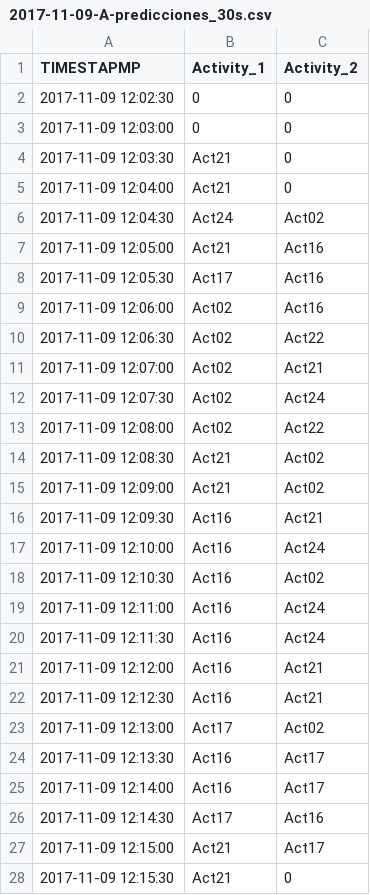
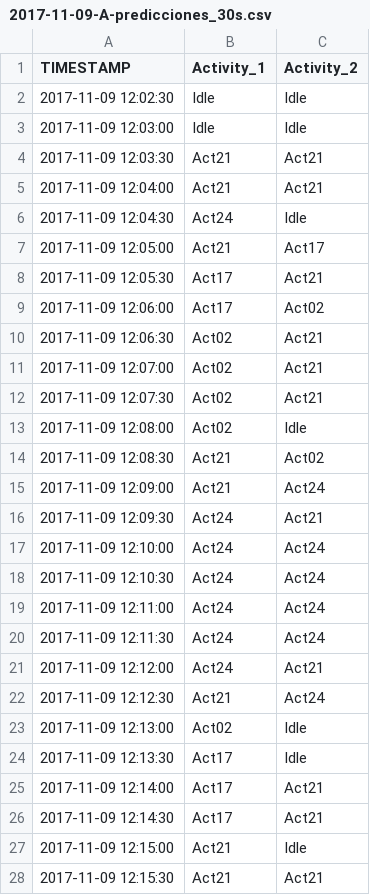
Before and after one commit to Sheila-Fernandez-Martin/TFG, a CSV file: Predicciones/Data_predicciones/2017-11-09/2017-11-09-A-predicciones_30s.csv, drawn as a sheet; only a part is shown; the diff covers the shown part only.

```diff
--- a/Predicciones/Data_predicciones/2017-11-09/2017-11-09-A-predicciones_30s.csv
+++ b/Predicciones/Data_predicciones/2017-11-09/2017-11-09-A-predicciones_30s.csv
@@ -1,28 +1,28 @@
-TIMESTAPMP,Activity_1,Activity_2
-2017-11-09 12:02:30,0,0
-2017-11-09 12:03:00,0,0
-2017-11-09 12:03:30,Act21,0
-2017-11-09 12:04:00,Act21,0
-2017-11-09 12:04:30,Act24,Act02
-2017-11-09 12:05:00,Act21,Act16
-2017-11-09 12:05:30,Act17,Act16
-2017-11-09 12:06:00,Act02,Act16
-2017-11-09 12:06:30,Act02,Act22
+TIMESTAMP,Activity_1,Activity_2
+2017-11-09 12:02:30,Idle,Idle
+2017-11-09 12:03:00,Idle,Idle
+2017-11-09 12:03:30,Act21,Act21
+2017-11-09 12:04:00,Act21,Act21
+2017-11-09 12:04:30,Act24,Idle
+2017-11-09 12:05:00,Act21,Act17
+2017-11-09 12:05:30,Act17,Act21
+2017-11-09 12:06:00,Act17,Act02
+2017-11-09 12:06:30,Act02,Act21
 2017-11-09 12:07:00,Act02,Act21
-2017-11-09 12:07:30,Act02,Act24
-2017-11-09 12:08:00,Act02,Act22
+2017-11-09 12:07:30,Act02,Act21
+2017-11-09 12:08:00,Act02,Idle
 2017-11-09 12:08:30,Act21,Act02
-2017-11-09 12:09:00,Act21,Act02
-2017-11-09 12:09:30,Act16,Act21
-2017-11-09 12:10:00,Act16,Act24
-2017-11-09 12:10:30,Act16,Act02
-2017-11-09 12:11:00,Act16,Act24
-2017-11-09 12:11:30,Act16,Act24
-2017-11-09 12:12:00,Act16,Act21
-2017-11-09 12:12:30,Act16,Act21
-2017-11-09 12:13:00,Act17,Act02
-2017-11-09 12:13:30,Act16,Act17
-2017-11-09 12:14:00,Act16,Act17
-2017-11-09 12:14:30,Act17,Act16
-2017-11-09 12:15:00,Act21,Act17
-2017-11-09 12:15:30,Act21,0
+2017-11-09 12:09:00,Act21,Act24
+2017-11-09 12:09:30,Act24,Act21
+2017-11-09 12:10:00,Act24,Act24
+2017-11-09 12:10:30,Act24,Act24
+2017-11-09 12:11:00,Act24,Act24
+2017-11-09 12:11:30,Act24,Act24
+2017-11-09 12:12:00,Act24,Act21
+2017-11-09 12:12:30,Act21,Act24
+2017-11-09 12:13:00,Act02,Idle
+2017-11-09 12:13:30,Act17,Idle
+2017-11-09 12:14:00,Act17,Act21
+2017-11-09 12:14:30,Act17,Act21
+2017-11-09 12:15:00,Act21,Idle
+2017-11-09 12:15:30,Act21,Act21
```
Also changed, not shown: 22 edited cells elsewhere in this file, Predicciones/Data_predicciones/2017-11-09/2017-11-09-A-predicciones.csv, Predicciones/Data_predicciones/2017-11-09/2017-11-09-C-predicciones_30s.csv, 26 other files.
